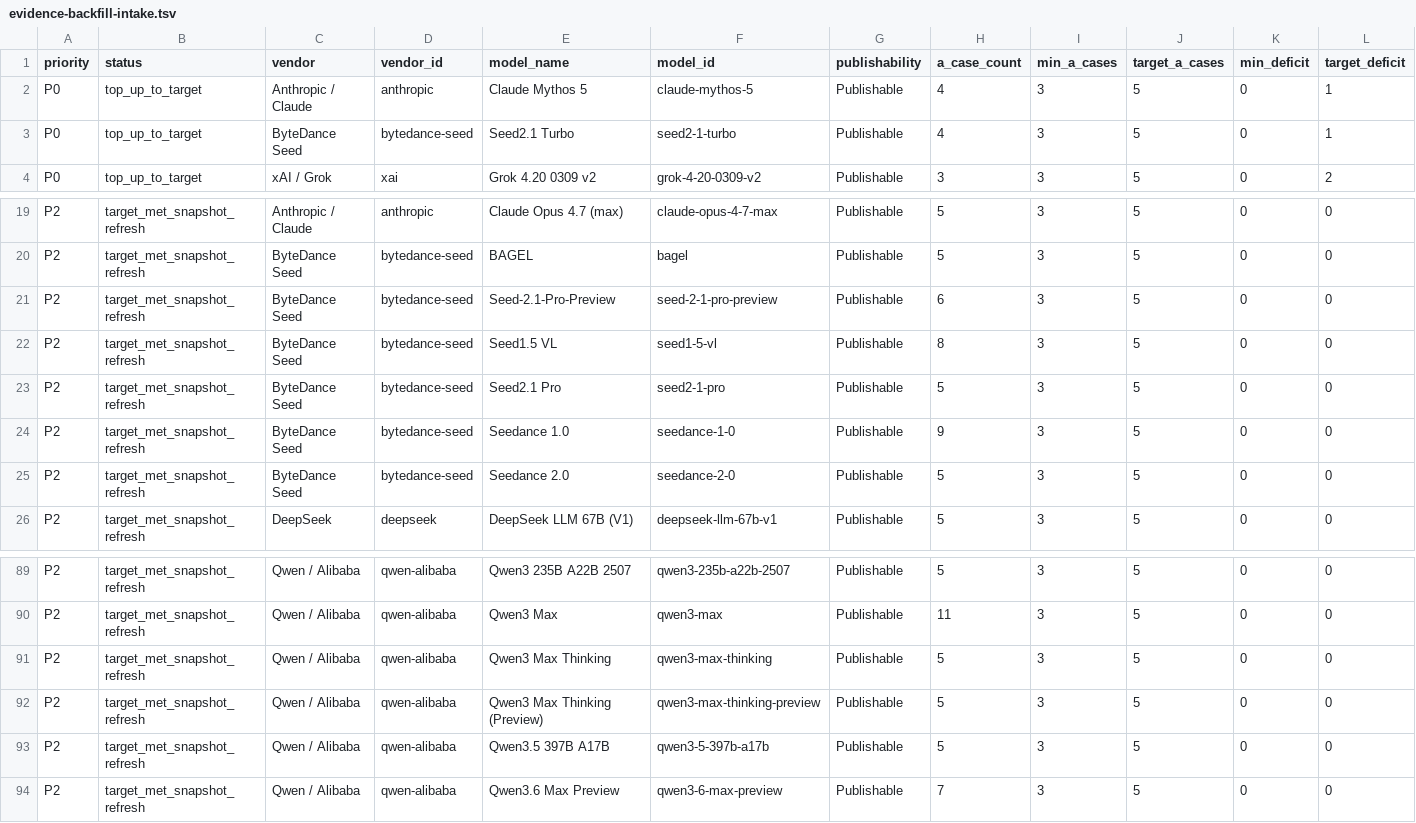
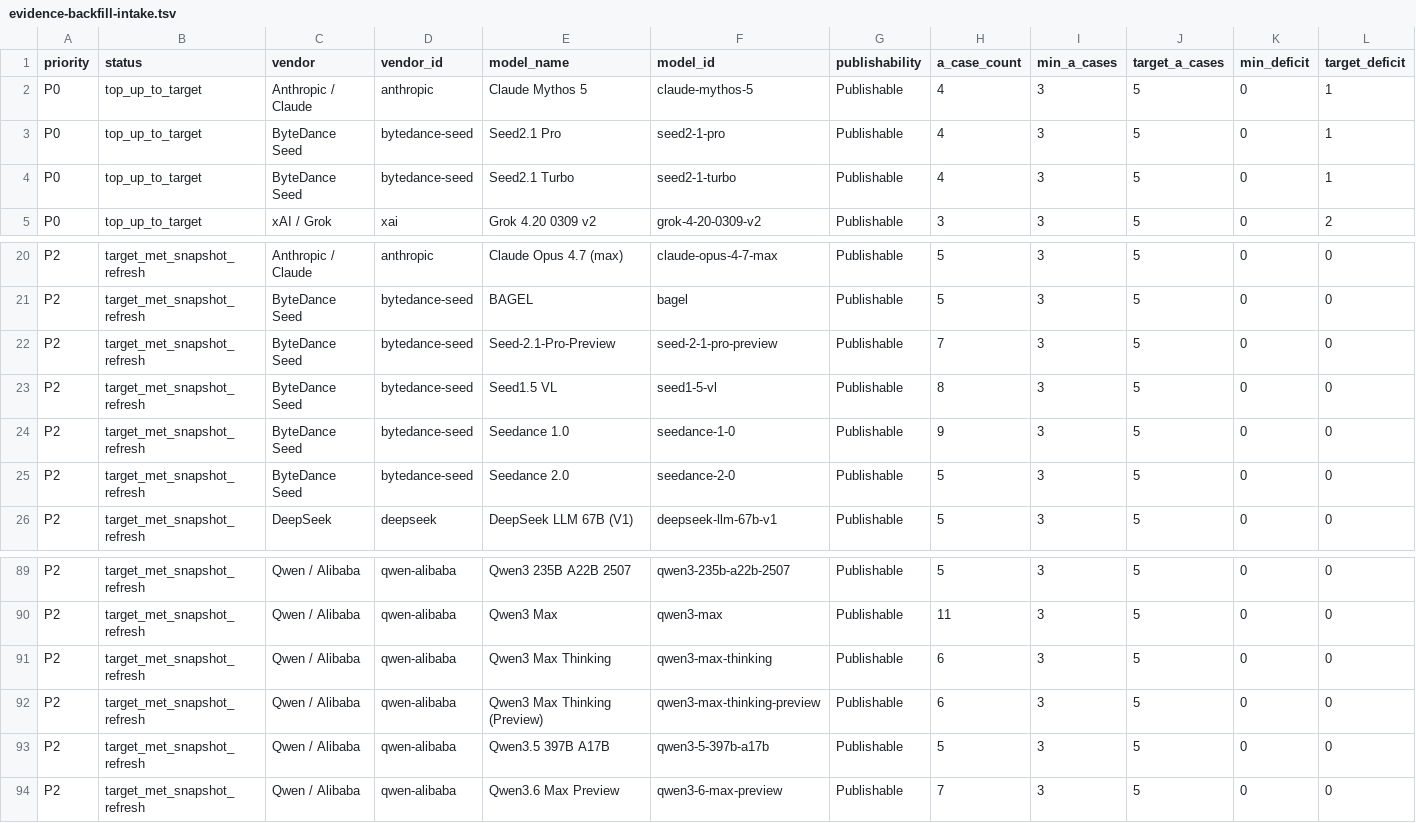
Before and after one commit to AL549984/model, a TSV file: work/evidence-backfill-intake.tsv, drawn as a sheet; only a part is shown, gaps mark what is left out; removed rows and columns are numbered as before the commit, all else as after; rows hold the shown columns only; the diff names each change by its address in the sheet, - before the commit and + after, or states it on an @@ line.

Commit message:
chore: sync Model Atlas case data

```diff
--- a/work/evidence-backfill-intake.tsv
+++ b/work/evidence-backfill-intake.tsv
+row 3: P0 | top_up_to_target | ByteDance Seed | bytedance-seed | Seed2.1 Pro | seed2-1-pro | Publishable | 4 | 3 | 5 | 0 | 1
-H22 (a_case_count): 6
+H22 (a_case_count): 7
-row 23: P2 | target_met_snapshot_refresh | ByteDance Seed | bytedance-seed | Seed2.1 Pro | seed2-1-pro | Publishable | 5 | 3 | 5 | 0 | 0
-H91:H92 (a_case_count): 5
+H91:H92 (a_case_count): 6
```
Also changed, not shown: 6 other files.
